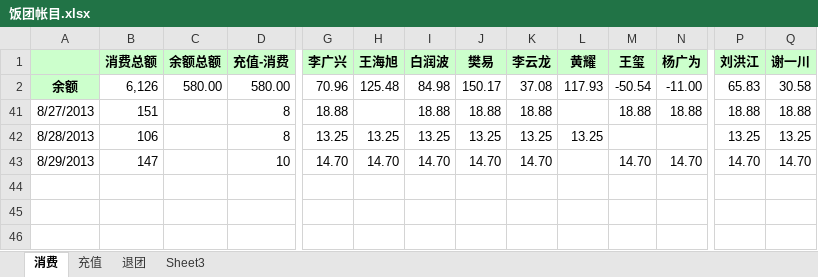
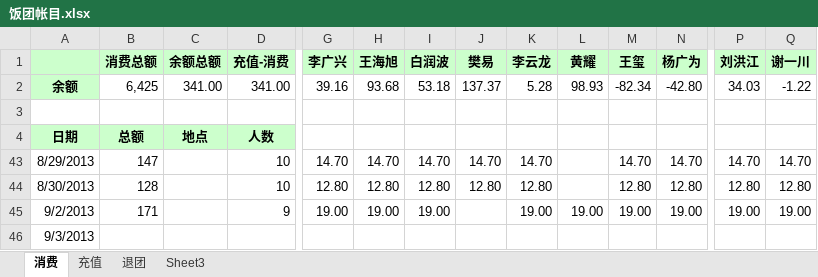
Before and after one commit to nhnfantuan/nhnfantuan, an Excel workbook: 饭团帐目.xlsx, sheet 消费, drawn as a sheet; only a part is shown, gaps mark what is left out; values as stored, in another font and other column widths than the file's, no borders; removed rows and columns are numbered as before the commit, all else as after; rows hold the shown columns only; the diff covers the shown part only; the diff names each change by its address in the sheet, - before the commit and + after, or states it on an @@ line.

Commit message:
8月30号消费128,昨天消费171，罗兵充值60

```diff
--- a/饭团帐目.xlsx (sheet 消费)
+++ b/饭团帐目.xlsx (sheet 消费)
-B2: 6,126
+B2: 6,425
-C2: 580.00
+C2: 341.00
-D2: 580.00
+D2: 341.00
-G2: 70.96
+G2: 39.16
-H2: 125.48
+H2: 93.68
-I2: 84.98
+I2: 53.18
-J2: 150.17
+J2: 137.37
-K2: 37.08
+K2: 5.28
-L2: 117.93
+L2: 98.93
-M2: -50.54
+M2: -82.34
-N2: -11.00
+N2: -42.80
-P2: 65.83
+P2: 34.03
-Q2: 30.58
+Q2: -1.22
-row 3: 8/27/2013 | 151 |  | 8 | 18.88 |  | 18.88 | 18.88 | 18.88 |  | 18.88 | 18.88 | 18.88 | 18.88
+row 3: (empty)
@@ row 42 hidden: 8/28/2013 | 106 |  | 8 | 13.25 | 13.25 | 13.25 | 13.25 | 13.25 | 13.25 |  |  | 13.25 | 13.25 @@
@@ row 4 unhidden: 日期 | 总额 | 地点 | 人数 @@
+row 44: 8/30/2013 | 128 |  | 10 | 12.80 | 12.80 | 12.80 | 12.80 | 12.80 |  | 12.80 | 12.80 | 12.80 | 12.80
+row 45: 9/2/2013 | 171 |  | 9 | 19.00 | 19.00 | 19.00 |  | 19.00 | 19.00 | 19.00 | 19.00 | 19.00 | 19.00
+row 46: 9/3/2013
```
Also changed, not shown: 1 edited cell elsewhere in this sheet, sheet 充值.
